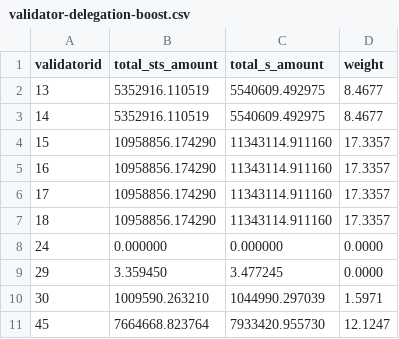
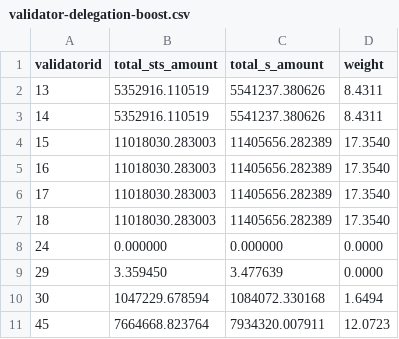
Before and after one commit to beethovenxfi/sts-helper-api, a CSV file: src/results/validator-delegation-boost.csv, drawn as a sheet.

```diff
--- a/src/results/validator-delegation-boost.csv
+++ b/src/results/validator-delegation-boost.csv
@@ -1,11 +1,11 @@
 validatorid,total_sts_amount,total_s_amount,weight
-13,5352916.110519,5540609.492975,8.4677
-14,5352916.110519,5540609.492975,8.4677
-15,10958856.174290,11343114.911160,17.3357
-16,10958856.174290,11343114.911160,17.3357
-17,10958856.174290,11343114.911160,17.3357
-18,10958856.174290,11343114.911160,17.3357
+13,5352916.110519,5541237.380626,8.4311
+14,5352916.110519,5541237.380626,8.4311
+15,11018030.283003,11405656.282389,17.3540
+16,11018030.283003,11405656.282389,17.3540
+17,11018030.283003,11405656.282389,17.3540
+18,11018030.283003,11405656.282389,17.3540
 24,0.000000,0.000000,0.0000
-29,3.359450,3.477245,0.0000
-30,1009590.263210,1044990.297039,1.5971
-45,7664668.823764,7933420.955730,12.1247
+29,3.359450,3.477639,0.0000
+30,1047229.678594,1084072.330168,1.6494
+45,7664668.823764,7934320.007911,12.0723
```
